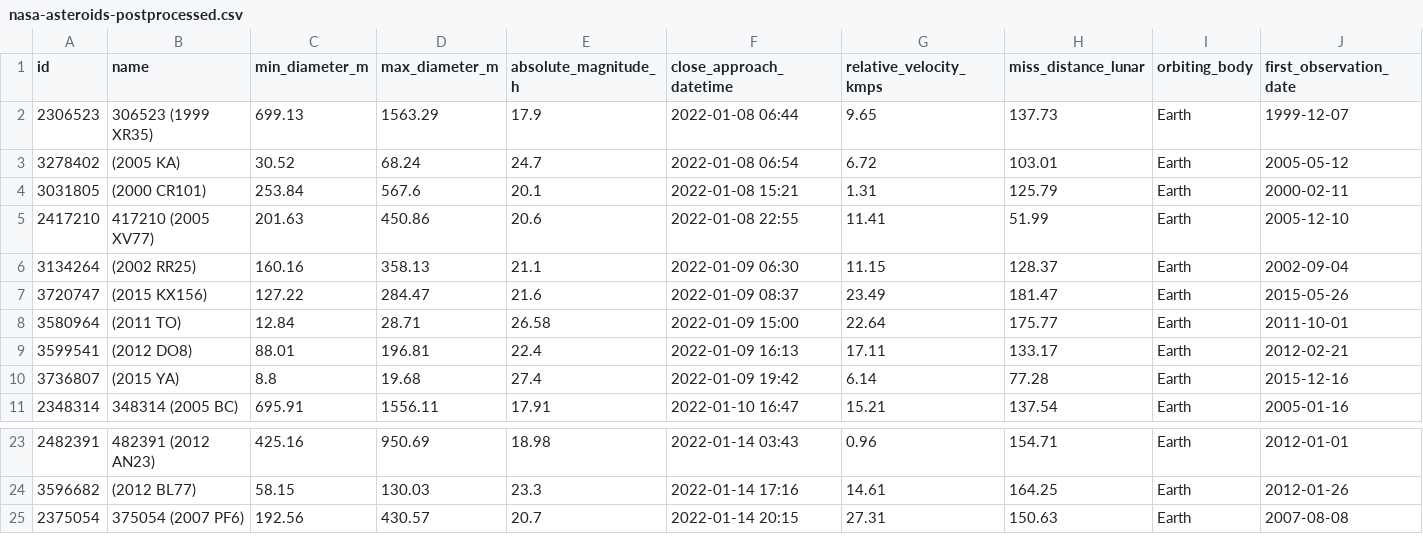
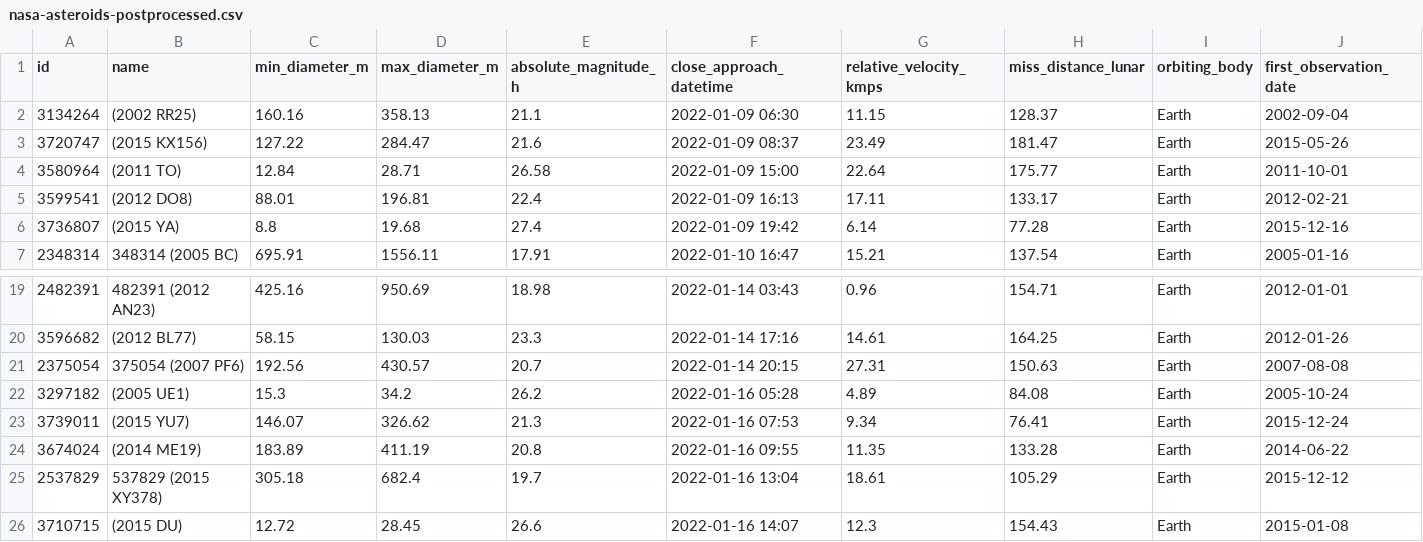
Before and after one commit to nsgrantham/nasa-asteroids, a CSV file: nasa-asteroids-postprocessed.csv, drawn as a sheet; only a part is shown, gaps mark what is left out; removed rows and columns are numbered as before the commit, all else as after; rows hold the shown columns only; the diff names each change by its address in the sheet, - before the commit and + after, or states it on an @@ line.

```diff
--- a/nasa-asteroids-postprocessed.csv
+++ b/nasa-asteroids-postprocessed.csv
-row 2: 2306523 | 306523 (1999 XR35) | 699.13 | 1563.29 | 17.9 | 2022-01-08 06:44 | 9.65 | 137.73 | Earth | 1999-12-07
-row 3: 3278402 | (2005 KA) | 30.52 | 68.24 | 24.7 | 2022-01-08 06:54 | 6.72 | 103.01 | Earth | 2005-05-12
-row 4: 3031805 | (2000 CR101) | 253.84 | 567.6 | 20.1 | 2022-01-08 15:21 | 1.31 | 125.79 | Earth | 2000-02-11
-row 5: 2417210 | 417210 (2005 XV77) | 201.63 | 450.86 | 20.6 | 2022-01-08 22:55 | 11.41 | 51.99 | Earth | 2005-12-10
+row 22: 3297182 | (2005 UE1) | 15.3 | 34.2 | 26.2 | 2022-01-16 05:28 | 4.89 | 84.08 | Earth | 2005-10-24
+row 23: 3739011 | (2015 YU7) | 146.07 | 326.62 | 21.3 | 2022-01-16 07:53 | 9.34 | 76.41 | Earth | 2015-12-24
+row 24: 3674024 | (2014 ME19) | 183.89 | 411.19 | 20.8 | 2022-01-16 09:55 | 11.35 | 133.28 | Earth | 2014-06-22
+row 25: 2537829 | 537829 (2015 XY378) | 305.18 | 682.4 | 19.7 | 2022-01-16 13:04 | 18.61 | 105.29 | Earth | 2015-12-12
+row 26: 3710715 | (2015 DU) | 12.72 | 28.45 | 26.6 | 2022-01-16 14:07 | 12.3 | 154.43 | Earth | 2015-01-08
```
